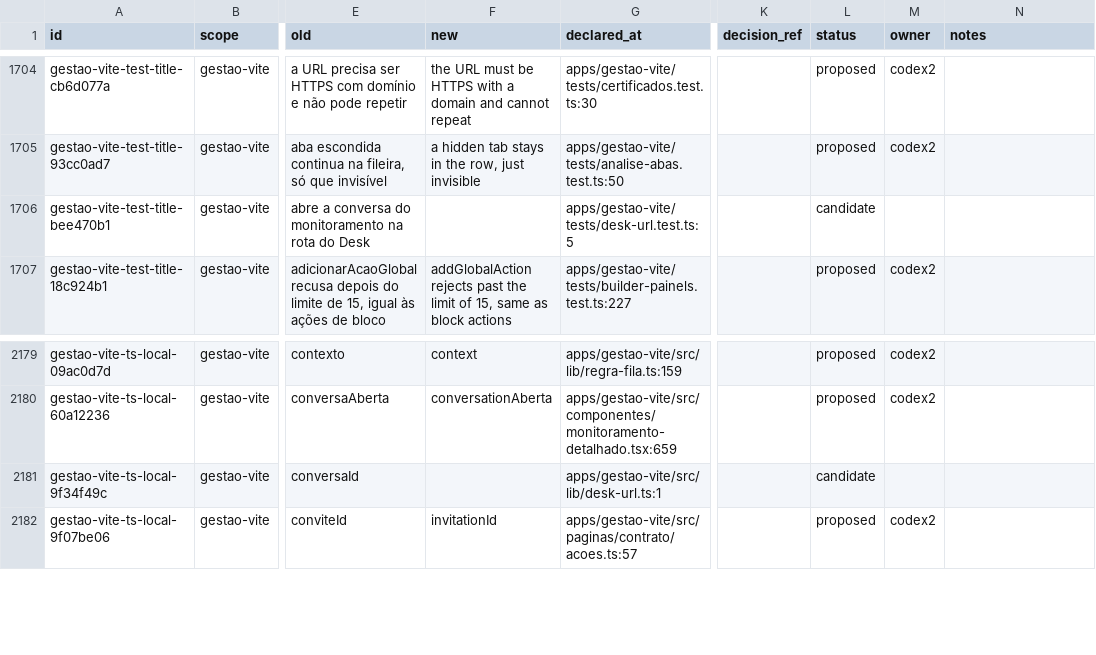
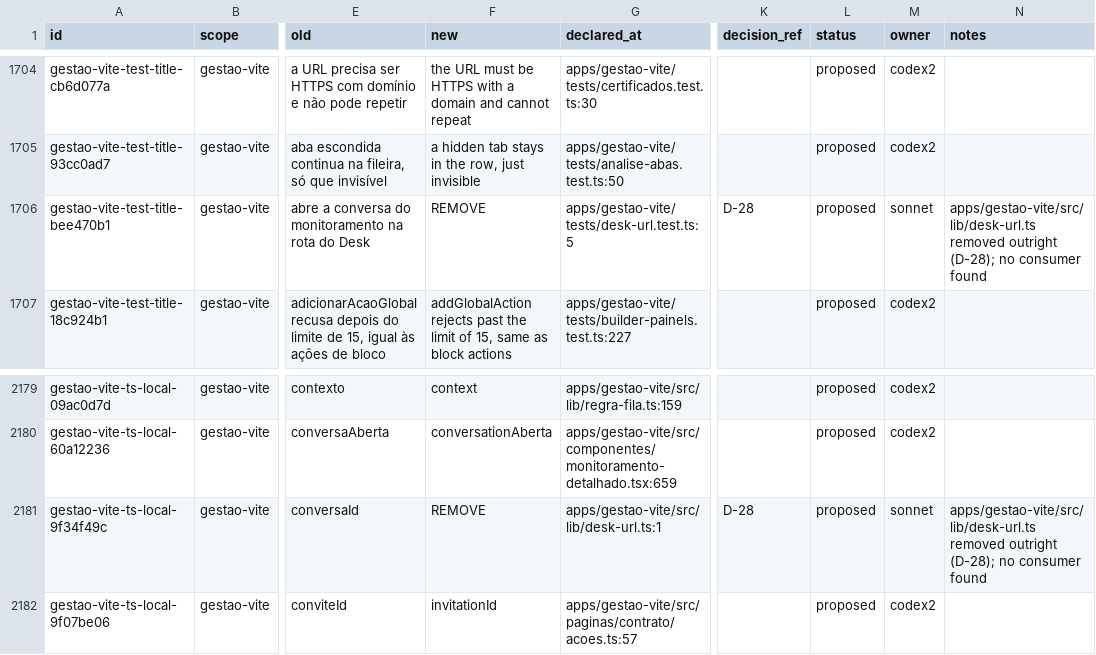
Before and after one commit to andersl06/usepipe, a CSV file: .planning/phases/01-padronizar-linguagem-t-cnica-navega-o-e-renderiza-o/std/map/gestao-vite.csv, drawn as a sheet; only a part is shown, gaps mark what is left out; the diff covers the shown part only; the diff names each change by its address in the sheet, - before the commit and + after, or states it on an @@ line.

```diff
--- a/.planning/phases/01-padronizar-linguagem-t-cnica-navega-o-e-renderiza-o/std/map/gestao-vite.csv
+++ b/.planning/phases/01-padronizar-linguagem-t-cnica-navega-o-e-renderiza-o/std/map/gestao-vite.csv
-F1706 (new): (empty)
+F1706 (new): REMOVE
-K1706 (decision_ref): (empty)
+K1706 (decision_ref): D-28
-L1706 (status): candidate
+L1706 (status): proposed
-M1706 (owner): (empty)
+M1706 (owner): sonnet
-N1706 (notes): (empty)
+N1706 (notes): apps/gestao-vite/src/lib/desk-url.ts removed outright (D-28); no consumer found
-F2181 (new): (empty)
+F2181 (new): REMOVE
-K2181 (decision_ref): (empty)
+K2181 (decision_ref): D-28
-L2181 (status): candidate
+L2181 (status): proposed
-M2181 (owner): (empty)
+M2181 (owner): sonnet
-N2181 (notes): (empty)
+N2181 (notes): apps/gestao-vite/src/lib/desk-url.ts removed outright (D-28); no consumer found
```
Also changed, not shown: 25 edited cells elsewhere in this file, .planning/phases/01-padronizar-linguagem-t-cnica-navega-o-e-renderiza-o/std/map/desk-vite.csv, 1 other file.
